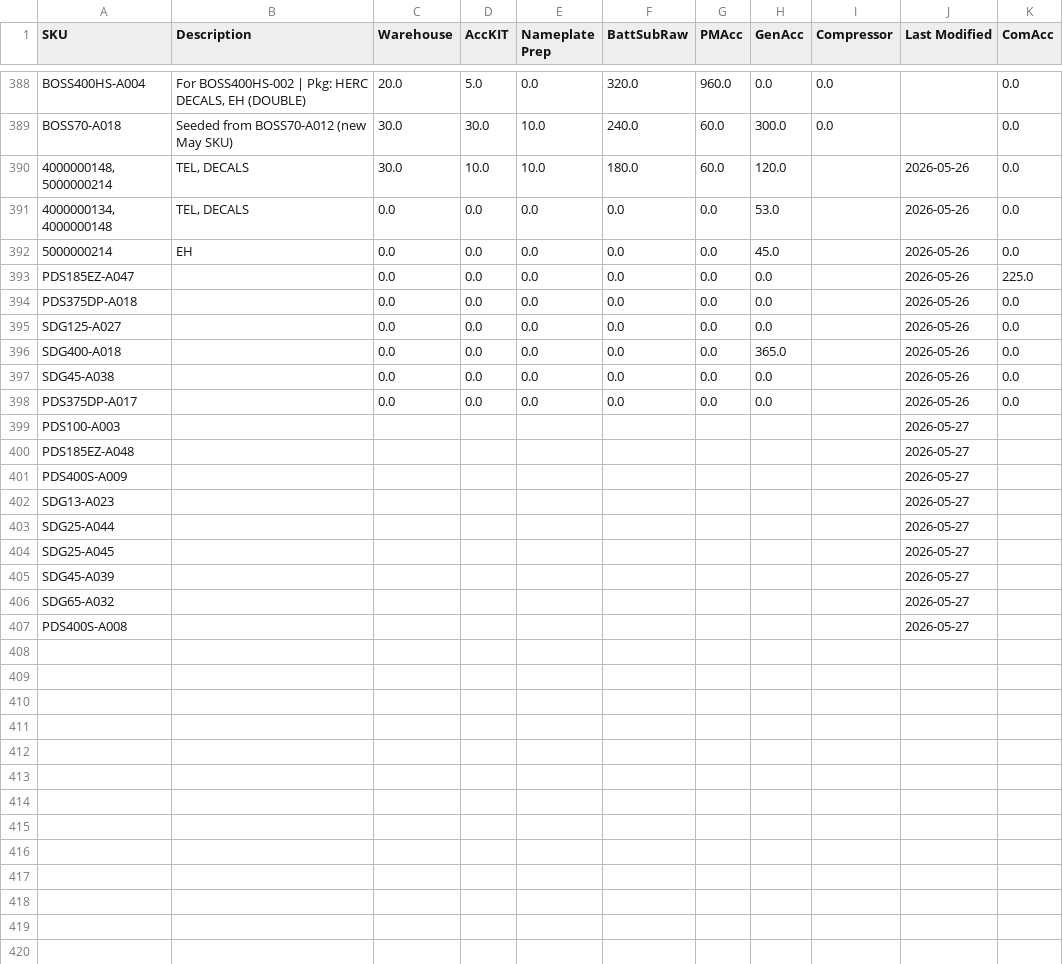
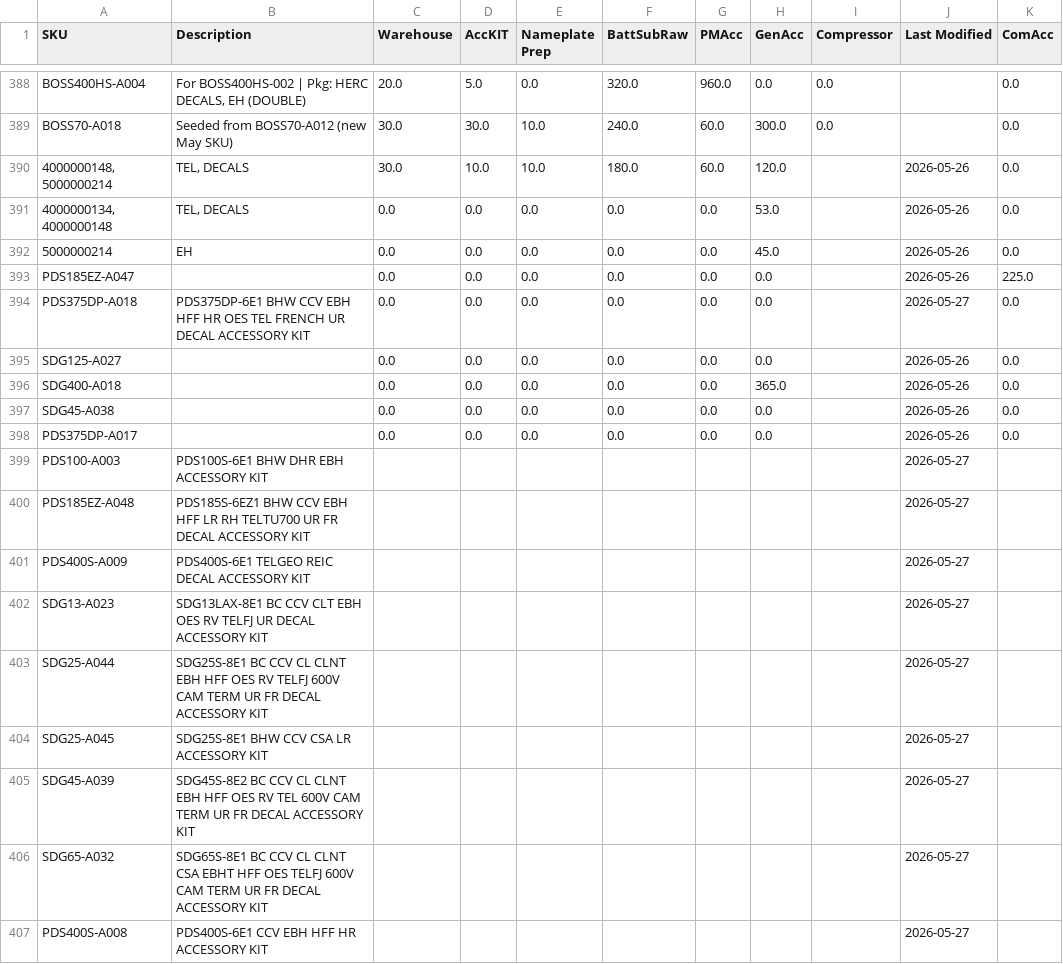
Before and after one commit to tritoan156/labor_model, a CSV file: data/acc_clean.csv, drawn as a sheet; only a part is shown, gaps mark what is left out.

Commit message:
Update accessory catalog via app (10 cells)

```diff
--- a/data/acc_clean.csv
+++ b/data/acc_clean.csv
@@ -393,3 +393,3 @@ BOSS70-A018,Seeded from BOSS70-A012 (new May SKU),30.0,30.0,10.0,240.0,60.0,300.
 PDS185EZ-A047,,0.0,0.0,0.0,0.0,0.0,0.0,,2026-05-26,225.0
-PDS375DP-A018,,0.0,0.0,0.0,0.0,0.0,0.0,,2026-05-26,0.0
+PDS375DP-A018,PDS375DP-6E1 BHW CCV EBH HFF HR OES TEL FRENCH UR DECAL ACCESSORY KIT,0.0,0.0,0.0,0.0,0.0,0.0,,2026-05-27,0.0
 SDG125-A027,,0.0,0.0,0.0,0.0,0.0,0.0,,2026-05-26,0.0
@@ -398,10 +398,10 @@ SDG45-A038,,0.0,0.0,0.0,0.0,0.0,0.0,,2026-05-26,0.0
 PDS375DP-A017,,0.0,0.0,0.0,0.0,0.0,0.0,,2026-05-26,0.0
-PDS100-A003,,,,,,,,,2026-05-27,
-PDS185EZ-A048,,,,,,,,,2026-05-27,
-PDS400S-A009,,,,,,,,,2026-05-27,
-SDG13-A023,,,,,,,,,2026-05-27,
-SDG25-A044,,,,,,,,,2026-05-27,
-SDG25-A045,,,,,,,,,2026-05-27,
-SDG45-A039,,,,,,,,,2026-05-27,
-SDG65-A032,,,,,,,,,2026-05-27,
-PDS400S-A008,,,,,,,,,2026-05-27,
+PDS100-A003,PDS100S-6E1 BHW DHR EBH ACCESSORY KIT,,,,,,,,2026-05-27,
+PDS185EZ-A048,PDS185S-6EZ1 BHW CCV EBH HFF LR RH TELTU700 UR FR DECAL ACCESSORY KIT,,,,,,,,2026-05-27,
+PDS400S-A009,PDS400S-6E1 TELGEO REIC DECAL ACCESSORY KIT,,,,,,,,2026-05-27,
+SDG13-A023,SDG13LAX-8E1 BC CCV CLT EBH OES RV TELFJ UR DECAL ACCESSORY KIT,,,,,,,,2026-05-27,
+SDG25-A044,SDG25S-8E1 BC CCV CL CLNT EBH HFF OES RV TELFJ 600V CAM TERM UR FR DECAL ACCESSORY KIT,,,,,,,,2026-05-27,
+SDG25-A045,SDG25S-8E1 BHW CCV CSA LR ACCESSORY KIT,,,,,,,,2026-05-27,
+SDG45-A039,SDG45S-8E2 BC CCV CL CLNT EBH HFF OES RV TEL 600V CAM TERM UR FR DECAL ACCESSORY KIT,,,,,,,,2026-05-27,
+SDG65-A032,SDG65S-8E1 BC CCV CL CLNT CSA EBHT HFF OES TELFJ 600V CAM TERM UR FR DECAL ACCESSORY KIT,,,,,,,,2026-05-27,
+PDS400S-A008,PDS400S-6E1 CCV EBH HFF HR ACCESSORY KIT,,,,,,,,2026-05-27,
```
